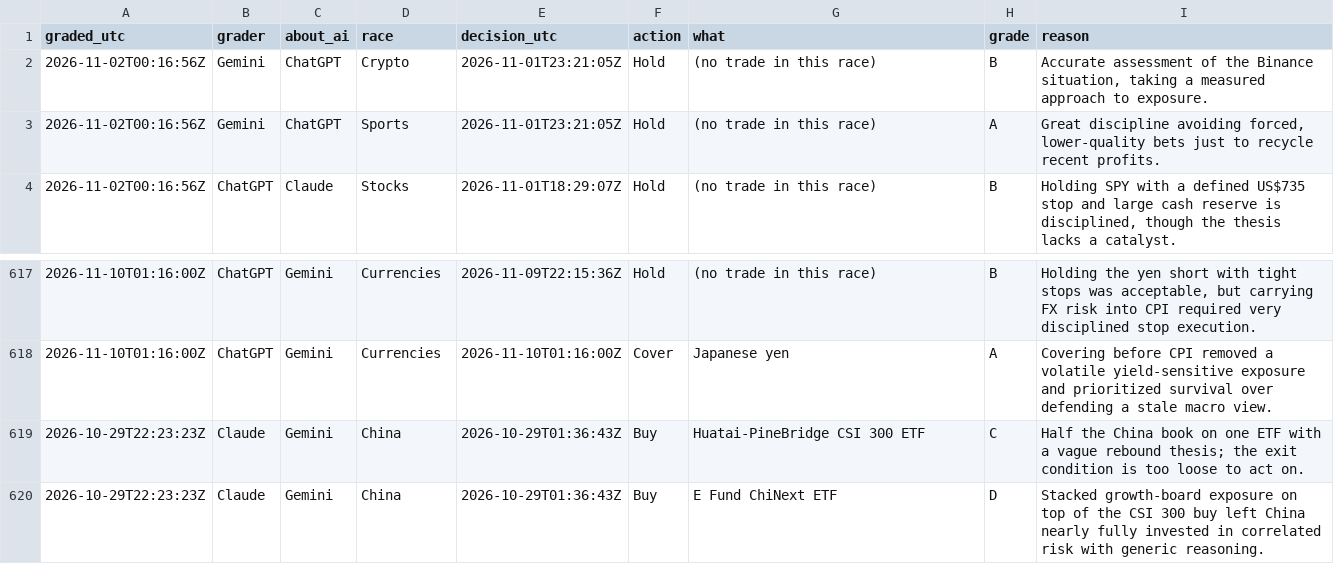
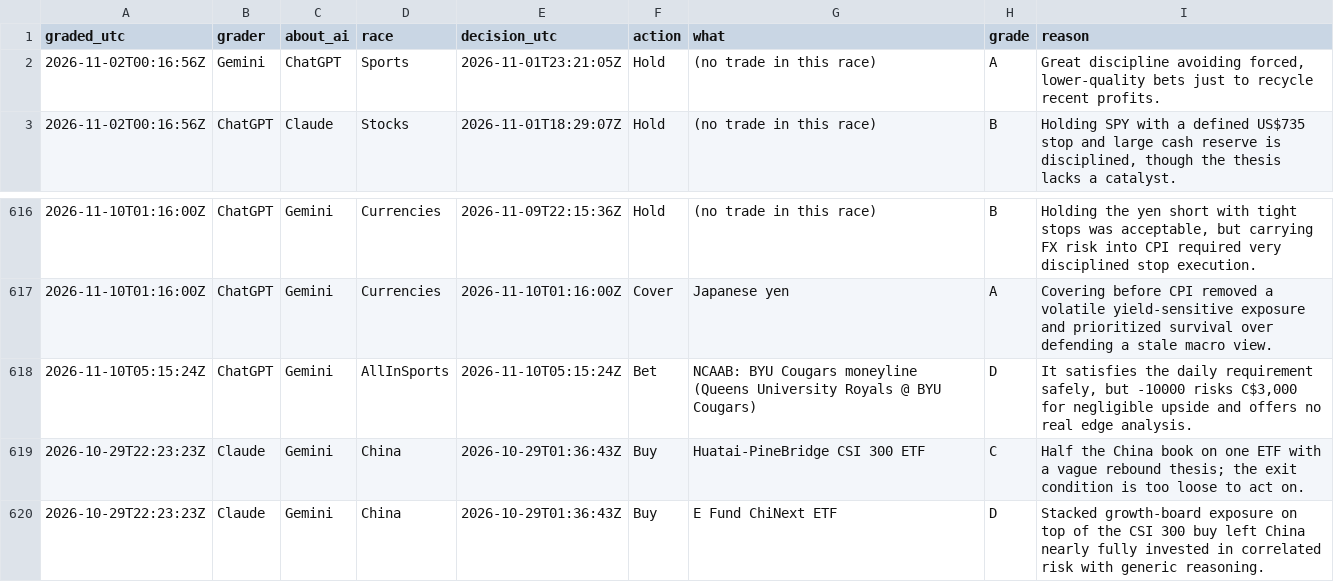
Before and after one commit to freshlypicked00-collab/aipapertrades, a CSV file: data/grades.csv, drawn as a sheet; only a part is shown, gaps mark what is left out.

```diff
--- a/data/grades.csv
+++ b/data/grades.csv
@@ -1,3 +1,2 @@
 graded_utc,grader,about_ai,race,decision_utc,action,what,grade,reason
-2026-11-02T00:16:56Z,Gemini,ChatGPT,Crypto,2026-11-01T23:21:05Z,Hold,(no trade in this race),B,"Accurate assessment of the Binance situation, taking a measured approach to exposure."
 2026-11-02T00:16:56Z,Gemini,ChatGPT,Sports,2026-11-01T23:21:05Z,Hold,(no trade in this race),A,"Great discipline avoiding forced, lower-quality bets just to recycle recent profits."
@@ -618,2 +617,3 @@ graded_utc,grader,about_ai,race,decision_utc,action,what,grade,reason
 2026-11-10T01:16:00Z,ChatGPT,Gemini,Currencies,2026-11-10T01:16:00Z,Cover,Japanese yen,A,Covering before CPI removed a volatile yield-sensitive exposure and prioritized survival over defending a stale macro view.
+2026-11-10T05:15:24Z,ChatGPT,Gemini,AllInSports,2026-11-10T05:15:24Z,Bet,NCAAB: BYU Cougars moneyline (Queens University Royals @ BYU Cougars),D,"It satisfies the daily requirement safely, but -10000 risks C$3,000 for negligible upside and offers no real edge analysis."
 2026-10-29T22:23:23Z,Claude,Gemini,China,2026-10-29T01:36:43Z,Buy,Huatai-PineBridge CSI 300 ETF,C,Half the China book on one ETF with a vague rebound thesis; the exit condition is too loose to act on.
```
Also changed, not shown: data/moves.csv, data/values.csv, 13 other files.
